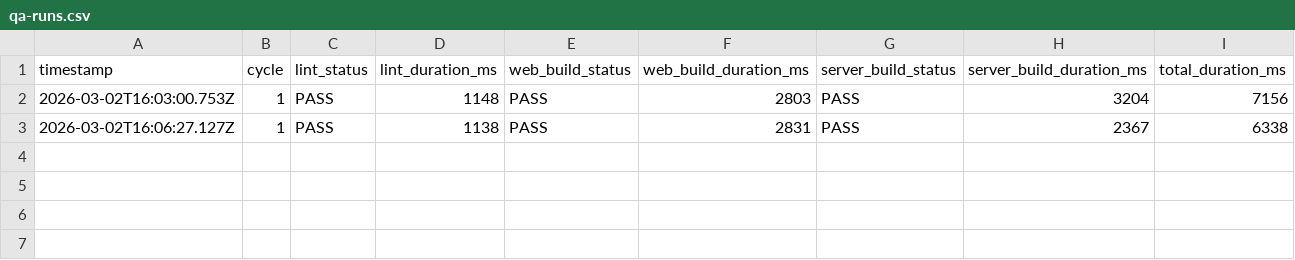
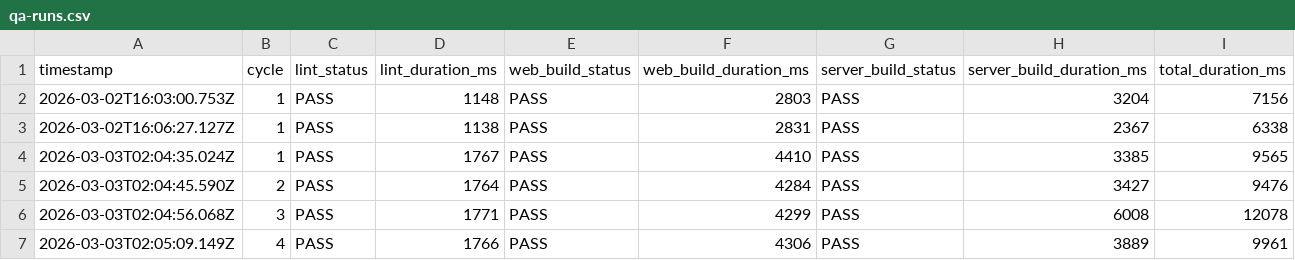
Before and after one commit to TIANQIAN1238/InvoAI, a CSV file: reports/qa-runs.csv, drawn as a sheet; the diff names each change by its address in the sheet, - before the commit and + after, or states it on an @@ line.

```diff
--- a/reports/qa-runs.csv
+++ b/reports/qa-runs.csv
+row 4: 2026-03-03T02:04:35.024Z | 1 | PASS | 1767 | PASS | 4410 | PASS | 3385 | 9565
+row 5: 2026-03-03T02:04:45.590Z | 2 | PASS | 1764 | PASS | 4284 | PASS | 3427 | 9476
+row 6: 2026-03-03T02:04:56.068Z | 3 | PASS | 1771 | PASS | 4299 | PASS | 6008 | 12078
+row 7: 2026-03-03T02:05:09.149Z | 4 | PASS | 1766 | PASS | 4306 | PASS | 3889 | 9961
```
Also changed, not shown: reports/acceptance-checklist.csv, 39 other files.
